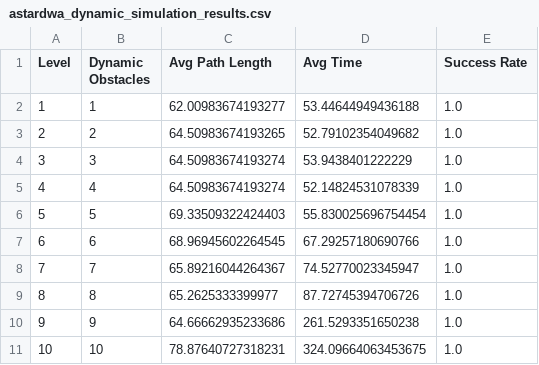
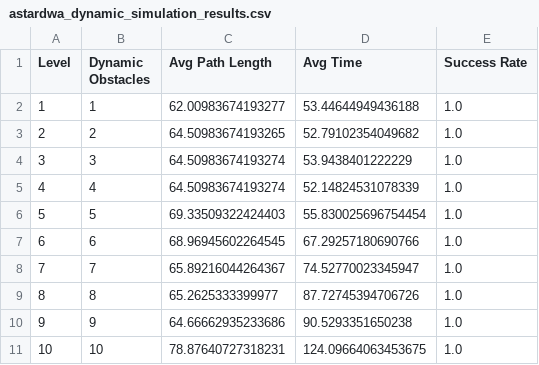
Before and after one commit to Karamichael1/Drone-Obstacle-Avoidance, a CSV file: astardwa_dynamic_simulation_results.csv, drawn as a sheet.

```diff
--- a/astardwa_dynamic_simulation_results.csv
+++ b/astardwa_dynamic_simulation_results.csv
@@ -9,3 +9,3 @@ Level,Dynamic Obstacles,Avg Path Length,Avg Time,Success Rate
 8,8,65.2625333399977,87.72745394706726,1.0
-9,9,64.66662935233686,261.5293351650238,1.0
-10,10,78.87640727318231,324.09664063453675,1.0
+9,9,64.66662935233686,90.5293351650238,1.0
+10,10,78.87640727318231,124.09664063453675,1.0
```
Also changed, not shown: 12 other files.
